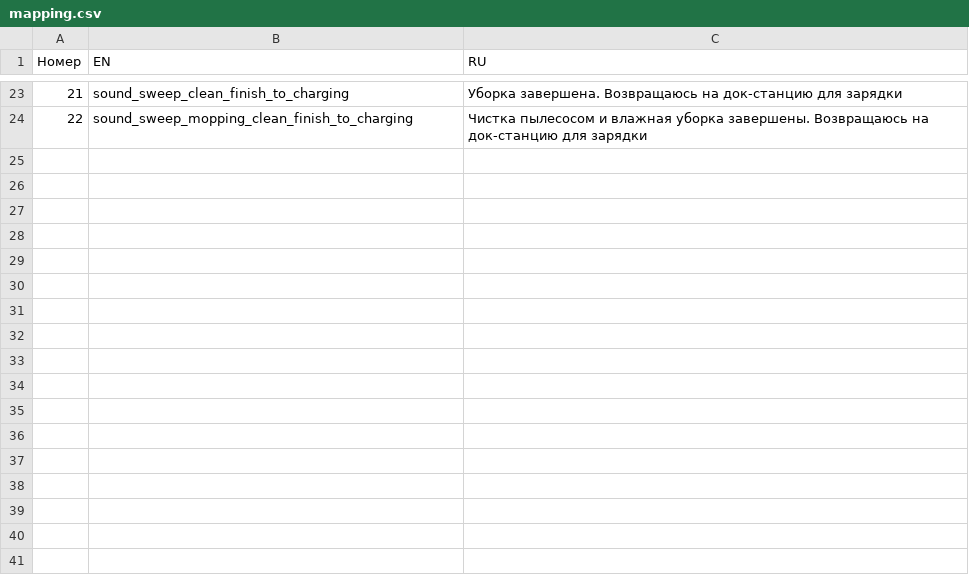
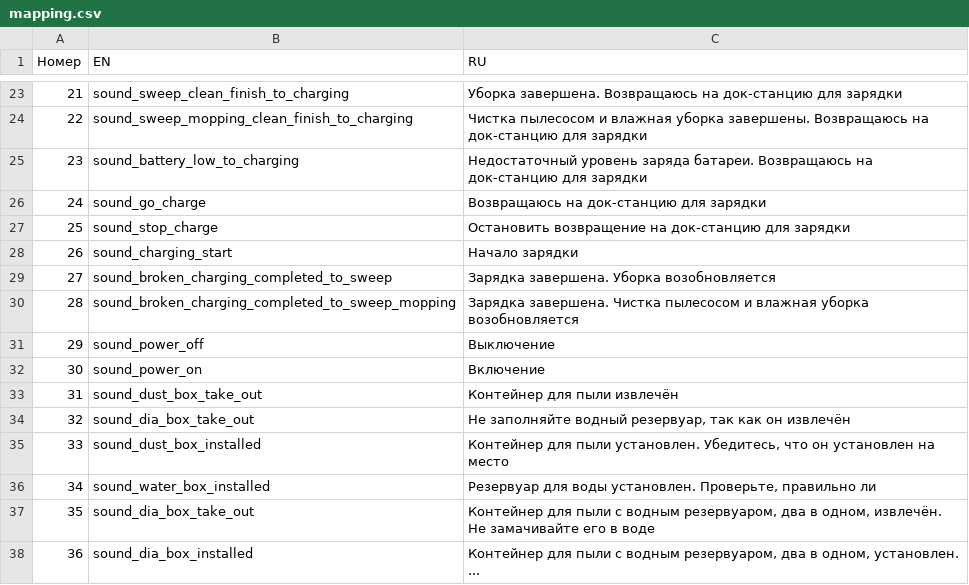
Before and after one commit to philliebe/leather-bastards-s10, a CSV file: mapping.csv, drawn as a sheet; only a part is shown, gaps mark what is left out; the diff names each change by its address in the sheet, - before the commit and + after, or states it on an @@ line.

Commit message:
Update mapping.csv

```diff
--- a/mapping.csv
+++ b/mapping.csv
+row 25: 23 | sound_battery_low_to_charging | Недостаточный уровень заряда батареи. Возвращаюсь на док-станцию для зарядки
+row 26: 24 | sound_go_charge | Возвращаюсь на док-станцию для зарядки
+row 27: 25 | sound_stop_charge | Остановить возвращение на док-станцию для зарядки
+row 28: 26 | sound_charging_start | Начало зарядки
+row 29: 27 | sound_broken_charging_completed_to_sweep | Зарядка завершена. Уборка возобновляется
+row 30: 28 | sound_broken_charging_completed_to_sweep_mopping | Зарядка завершена. Чистка пылесосом и влажная уборка возобновляется
+row 31: 29 | sound_power_off | Выключение
+row 32: 30 | sound_power_on | Включение
+row 33: 31 | sound_dust_box_take_out | Контейнер для пыли извлечён
+row 34: 32 | sound_dia_box_take_out | Не заполняйте водный резервуар, так как он извлечён
+row 35: 33 | sound_dust_box_installed | Контейнер для пыли установлен. Убедитесь, что он установлен на место
+row 36: 34 | sound_water_box_installed | Резервуар для воды установлен. Проверьте, правильно ли
+row 37: 35 | sound_dia_box_take_out | Контейнер для пыли с водным резервуаром, два в одном, извлечён. Не замачивайте его в воде
+row 38: 36 | sound_dia_box_installed | Контейнер для пыли с водным резервуаром, два в одном, установлен. ...
```
